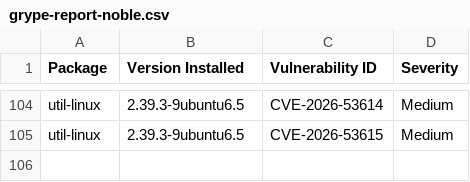
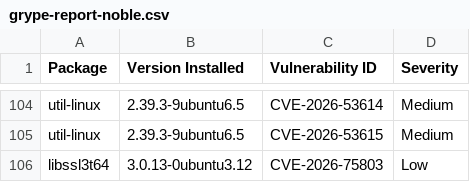
Before and after one commit to AnchorLayer/docker-baseimage-ubuntu, a CSV file: vuln-reports-noble/grype-report-noble.csv, drawn as a sheet; only a part is shown, gaps mark what is left out; the diff names each change by its address in the sheet, - before the commit and + after, or states it on an @@ line.

```diff
--- a/vuln-reports-noble/grype-report-noble.csv
+++ b/vuln-reports-noble/grype-report-noble.csv
+row 106: libssl3t64 | 3.0.13-0ubuntu3.12 | CVE-2026-75803 | Low
```
Also changed, not shown: vuln-reports-jammy/grype-report-jammy.csv, 11 other files.
